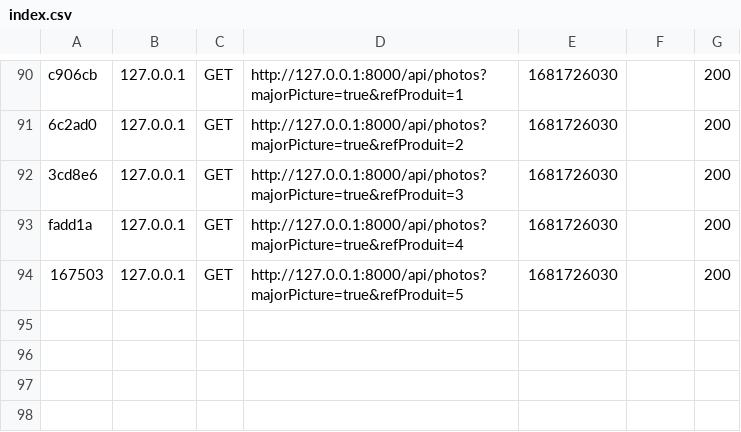
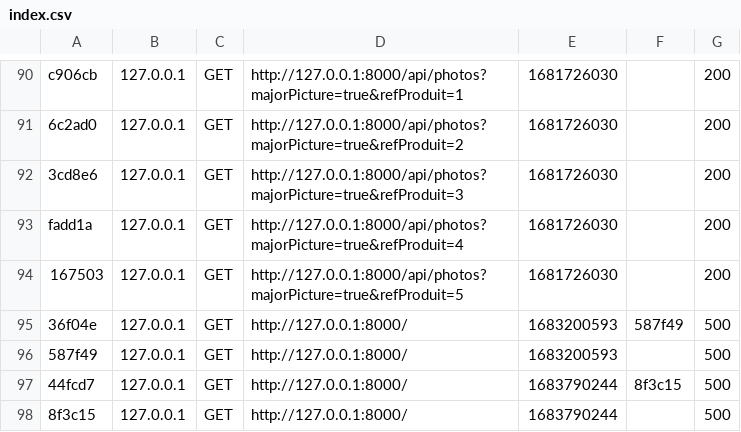
Before and after one commit to PierrePac/Symfony, a CSV file: Green-Village/var/cache/dev/profiler/index.csv, drawn as a sheet; only a part is shown, gaps mark what is left out.

```diff
--- a/Green-Village/var/cache/dev/profiler/index.csv
+++ b/Green-Village/var/cache/dev/profiler/index.csv
@@ -94 +94,5 @@ fadd1a,127.0.0.1,GET,http://127.0.0.1:8000/api/photos?majorPicture=true&refProdu
 167503,127.0.0.1,GET,http://127.0.0.1:8000/api/photos?majorPicture=true&refProduit=5,1681726030,,200
+36f04e,127.0.0.1,GET,http://127.0.0.1:8000/,1683200593,587f49,500
+587f49,127.0.0.1,GET,http://127.0.0.1:8000/,1683200593,,500
+44fcd7,127.0.0.1,GET,http://127.0.0.1:8000/,1683790244,8f3c15,500
+8f3c15,127.0.0.1,GET,http://127.0.0.1:8000/,1683790244,,500
```
Also changed, not shown: 13 other files.
